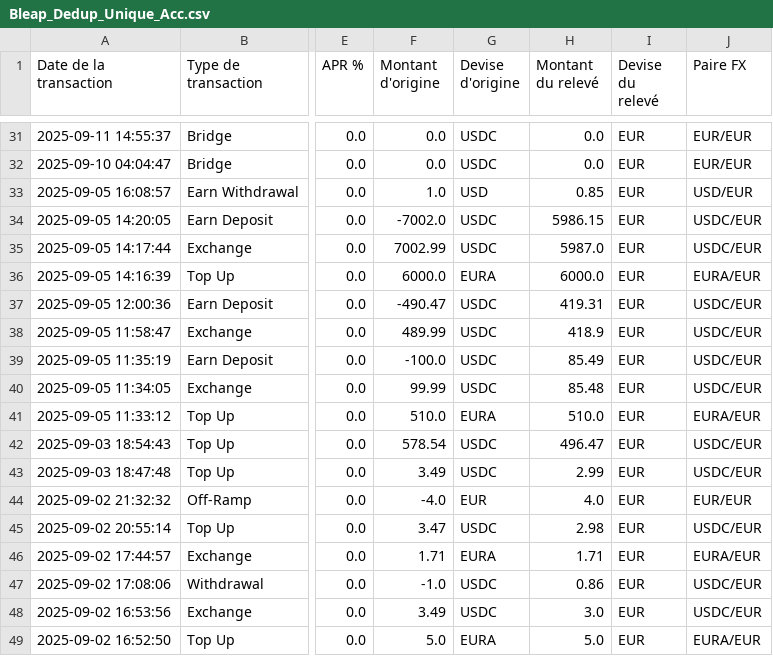
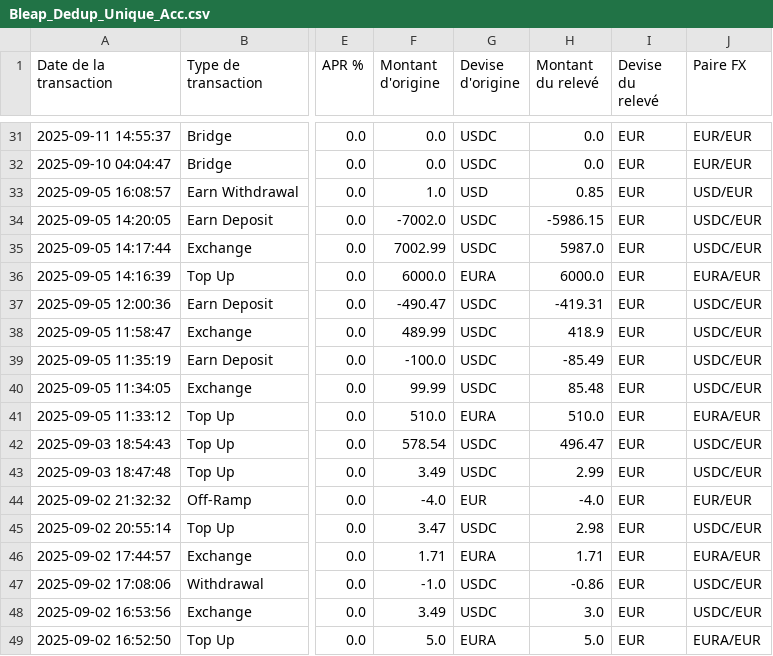
Before and after one commit to altdp19u0-droid/JULESwork, a CSV file: sanctuary/2025/Bleap_Dedup_Unique_Acc.csv, drawn as a sheet; only a part is shown, gaps mark what is left out; the diff covers the shown part only; the diff names each change by its address in the sheet, - before the commit and + after, or states it on an @@ line.

```diff
--- a/sanctuary/2025/Bleap_Dedup_Unique_Acc.csv
+++ b/sanctuary/2025/Bleap_Dedup_Unique_Acc.csv
-H34 (Montant du relevé): 5986.15
+H34 (Montant du relevé): -5986.15
-H37 (Montant du relevé): 419.31
+H37 (Montant du relevé): -419.31
-H39 (Montant du relevé): 85.49
+H39 (Montant du relevé): -85.49
-H44 (Montant du relevé): 4.0
+H44 (Montant du relevé): -4.0
-H47 (Montant du relevé): 0.86
+H47 (Montant du relevé): -0.86
```
Also changed, not shown: 9 edited cells elsewhere in this file, 5 other files.
